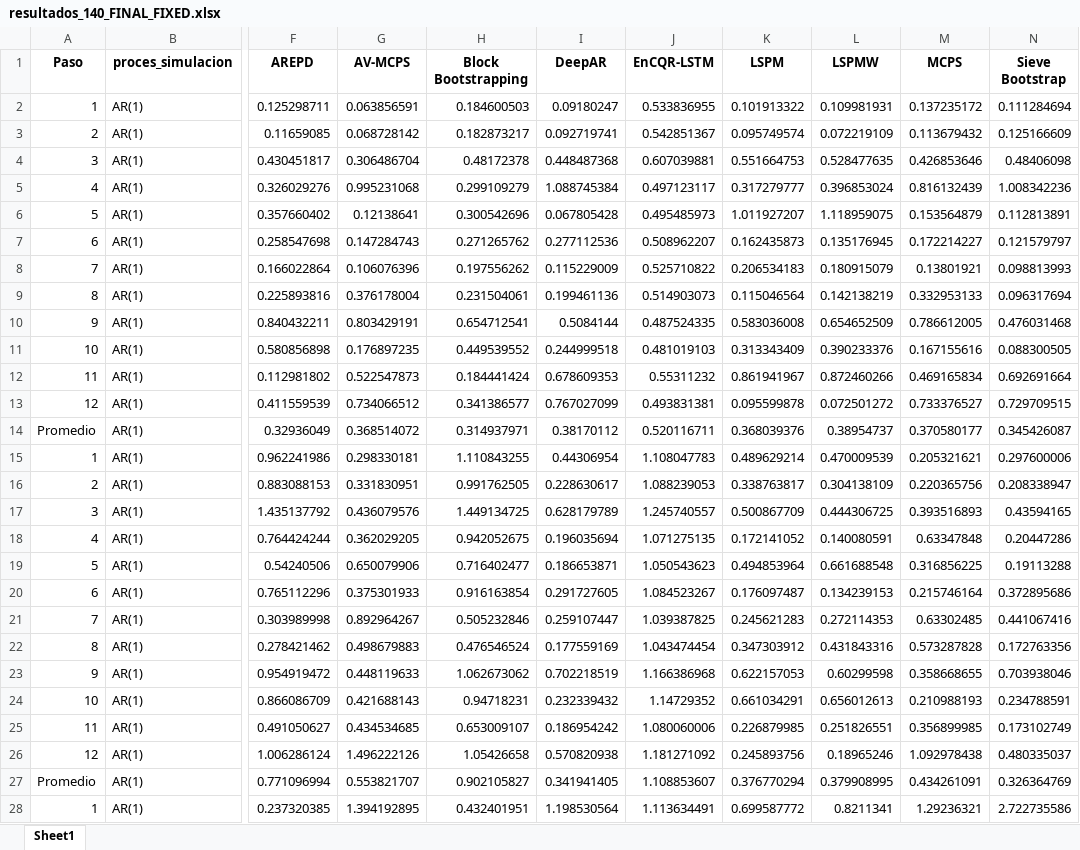
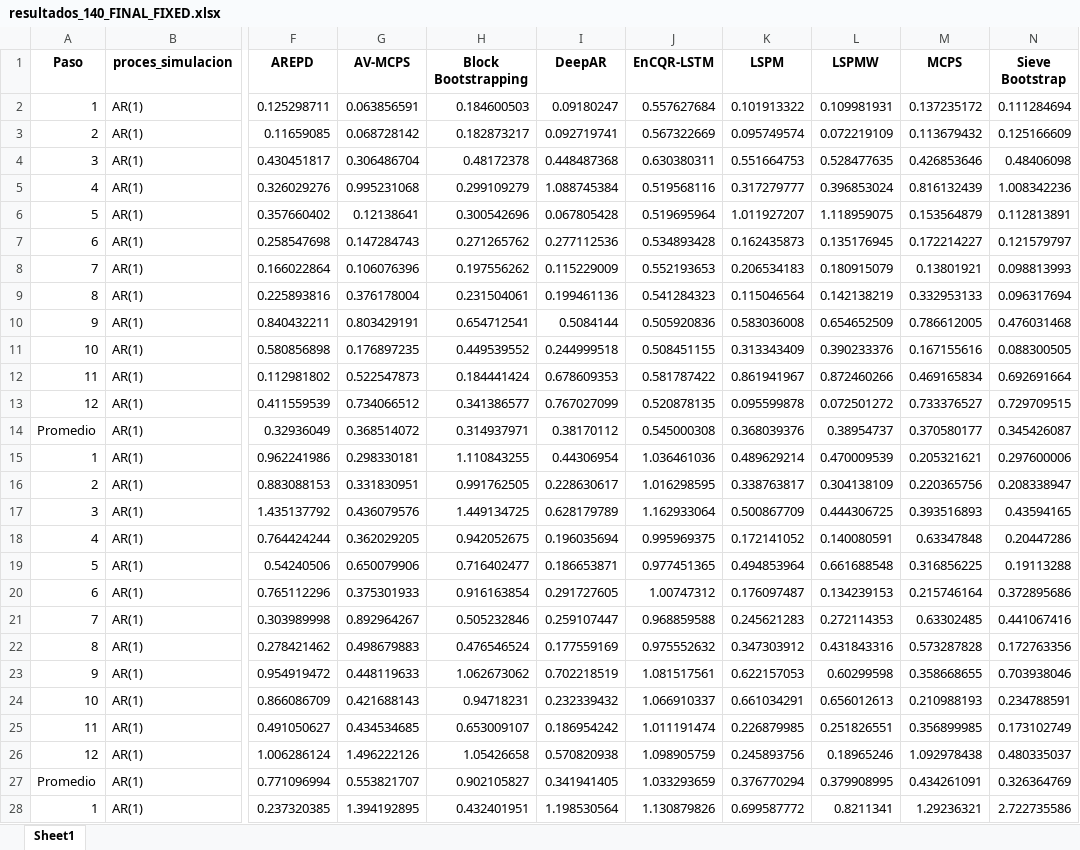
Before and after one commit to Plealm/Prediccion_Probabilistica, an Excel workbook: codigo_final_organizado/Simulaciones/lineal_estacionario/resultados_140_FINAL_FIXED.xlsx, sheet Sheet1, drawn as a sheet; only a part is shown, gaps mark what is left out; values as stored, in another font and other column widths than the file's, no borders; the diff covers the shown part only; the diff names each change by its address in the sheet, - before the commit and + after, or states it on an @@ line.

Commit message:
revision EnCQR-LSTM

```diff
--- a/codigo_final_organizado/Simulaciones/lineal_estacionario/resultados_140_FINAL_FIXED.xlsx (sheet Sheet1)
+++ b/codigo_final_organizado/Simulaciones/lineal_estacionario/resultados_140_FINAL_FIXED.xlsx (sheet Sheet1)
-J2 (EnCQR-LSTM): 0.533836955
+J2 (EnCQR-LSTM): 0.557627684
-J3 (EnCQR-LSTM): 0.542851367
+J3 (EnCQR-LSTM): 0.567322669
-J4 (EnCQR-LSTM): 0.607039881
+J4 (EnCQR-LSTM): 0.630380311
-J5 (EnCQR-LSTM): 0.497123117
+J5 (EnCQR-LSTM): 0.519568116
-J6 (EnCQR-LSTM): 0.495485973
+J6 (EnCQR-LSTM): 0.519695964
-J7 (EnCQR-LSTM): 0.508962207
+J7 (EnCQR-LSTM): 0.534893428
-J8 (EnCQR-LSTM): 0.525710822
+J8 (EnCQR-LSTM): 0.552193653
-J9 (EnCQR-LSTM): 0.514903073
+J9 (EnCQR-LSTM): 0.541284323
-J10 (EnCQR-LSTM): 0.487524335
+J10 (EnCQR-LSTM): 0.505920836
-J11 (EnCQR-LSTM): 0.481019103
+J11 (EnCQR-LSTM): 0.508451155
-J12 (EnCQR-LSTM): 0.55311232
+J12 (EnCQR-LSTM): 0.581787422
-J13 (EnCQR-LSTM): 0.493831381
+J13 (EnCQR-LSTM): 0.520878135
-J14 (EnCQR-LSTM): 0.520116711
+J14 (EnCQR-LSTM): 0.545000308
-J15 (EnCQR-LSTM): 1.108047783
+J15 (EnCQR-LSTM): 1.036461036
-J16 (EnCQR-LSTM): 1.088239053
+J16 (EnCQR-LSTM): 1.016298595
-J17 (EnCQR-LSTM): 1.245740557
+J17 (EnCQR-LSTM): 1.162933064
-J18 (EnCQR-LSTM): 1.071275135
+J18 (EnCQR-LSTM): 0.995969375
-J19 (EnCQR-LSTM): 1.050543623
+J19 (EnCQR-LSTM): 0.977451365
-J20 (EnCQR-LSTM): 1.084523267
+J20 (EnCQR-LSTM): 1.00747312
-J21 (EnCQR-LSTM): 1.039387825
+J21 (EnCQR-LSTM): 0.968859588
-J22 (EnCQR-LSTM): 1.043474454
+J22 (EnCQR-LSTM): 0.975552632
-J23 (EnCQR-LSTM): 1.166386968
+J23 (EnCQR-LSTM): 1.081517561
-J24 (EnCQR-LSTM): 1.14729352
+J24 (EnCQR-LSTM): 1.066910337
-J25 (EnCQR-LSTM): 1.080060006
+J25 (EnCQR-LSTM): 1.011191474
-J26 (EnCQR-LSTM): 1.181271092
+J26 (EnCQR-LSTM): 1.098905759
-J27 (EnCQR-LSTM): 1.108853607
+J27 (EnCQR-LSTM): 1.033293659
-J28 (EnCQR-LSTM): 1.113634491
+J28 (EnCQR-LSTM): 1.130879826
```
Also changed, not shown: 1793 edited cells elsewhere in this sheet, 1 other file.
